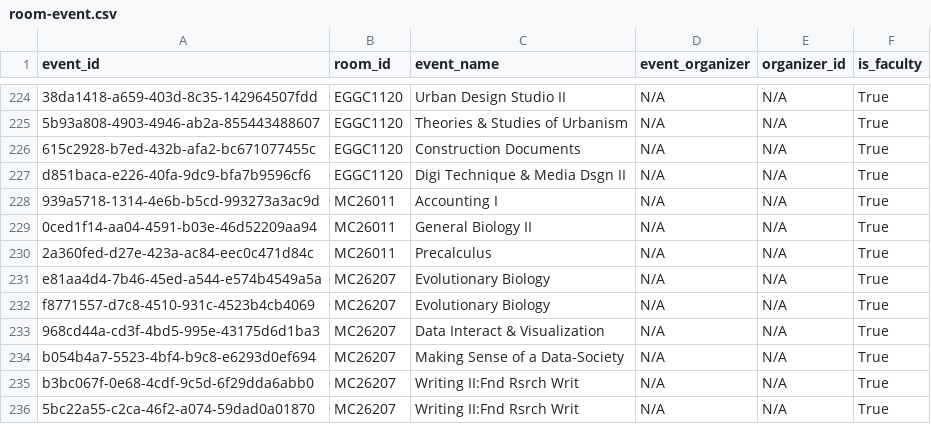
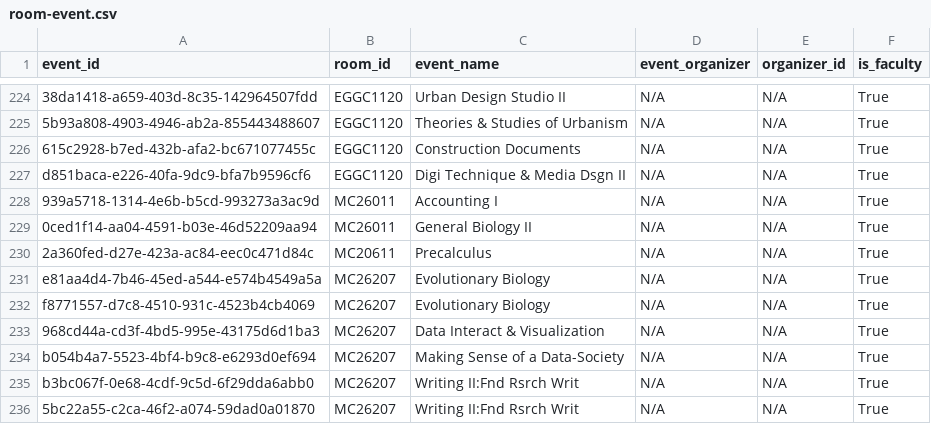
Before and after one commit to alysartabet/sitsmart, a CSV file: spreadsheets/new-sheets/room-event.csv, drawn as a sheet; only a part is shown, gaps mark what is left out.

```diff
--- a/spreadsheets/new-sheets/room-event.csv
+++ b/spreadsheets/new-sheets/room-event.csv
@@ -229,3 +229,3 @@ d851baca-e226-40fa-9dc9-bfa7b9596cf6,EGGC1120,Digi Technique & Media Dsgn II,N/A
 0ced1f14-aa04-4591-b03e-46d52209aa94,MC26011,General Biology II,N/A,N/A,True
-2a360fed-d27e-423a-ac84-eec0c471d84c,MC26011,Precalculus,N/A,N/A,True
+2a360fed-d27e-423a-ac84-eec0c471d84c,MC20611,Precalculus,N/A,N/A,True
 e81aa4d4-7b46-45ed-a544-e574b4549a5a,MC26207,Evolutionary Biology,N/A,N/A,True
```
Also changed, not shown: spreadsheets/new-sheets/courses.csv, 2 other files.
